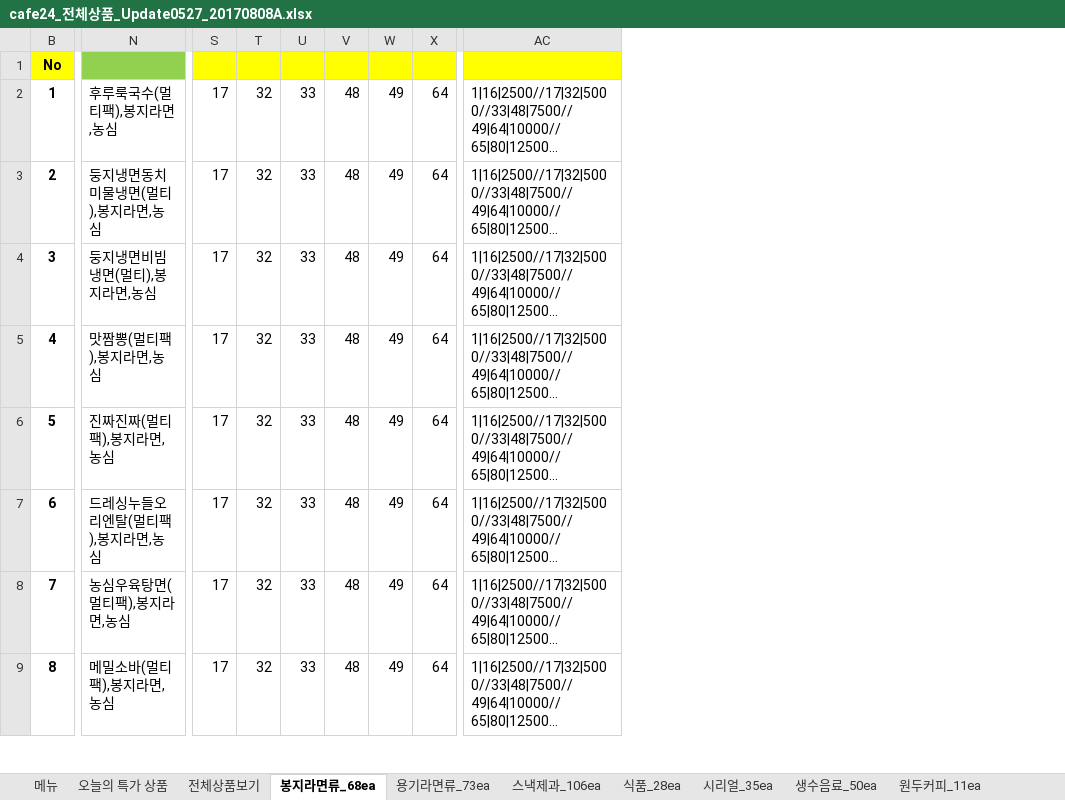
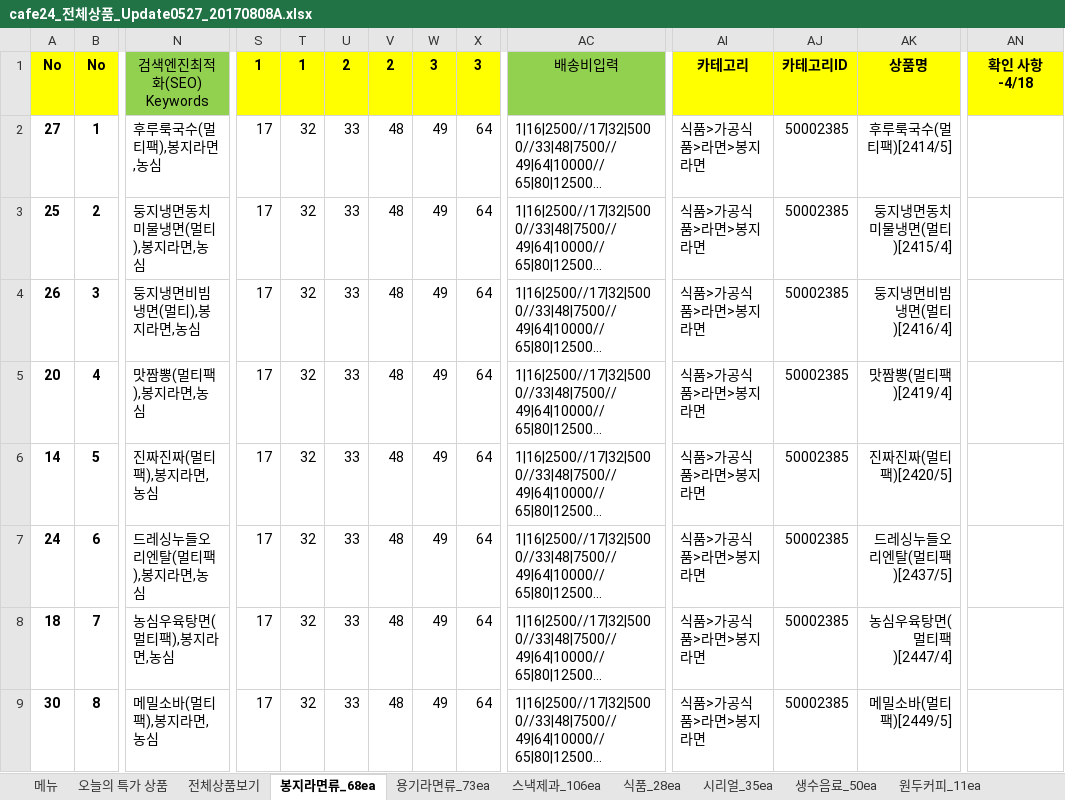
Before and after one commit to ArvidJoung/Tongup2, an Excel workbook: cafe24_전체상품_Update0527_20170808A.xlsx, sheet 봉지라면류_68ea, drawn as a sheet; only a part is shown, gaps mark what is left out; long unchanged cells end in …; values as stored, in another font and other column widths than the file's, no borders; the diff covers the shown part only; the diff names each change by its address in the sheet, - before the commit and + after, or states it on an @@ line.

```diff
--- a/cafe24_전체상품_Update0527_20170808A.xlsx (sheet 봉지라면류_68ea)
+++ b/cafe24_전체상품_Update0527_20170808A.xlsx (sheet 봉지라면류_68ea)
@@ column A (No) unhidden, rows 2-9: 27 | 25 | 26 | 20 | 14 | 24 | 18 | 30 @@
@@ column AI (카테고리) unhidden, rows 2-9: all 식품>가공식품>라면>봉지라면 @@
@@ column AJ (카테고리ID) unhidden, rows 2-9: all 50002385 @@
@@ column AK (상품명) unhidden, rows 2-9: 후루룩국수(멀티팩)[2414/5] | 둥지냉면동치미물냉면(멀티)[2415/4] | 둥지냉면비빔냉면(멀티)[2416/4] | 맛짬뽕(멀티팩)[2419/4] | 진짜진짜(멀티팩)[2420/5] | 드레싱누들오리엔탈(멀티팩)[2437/5] | 농심우육탕면(멀티팩)[2447/4] | 메밀소바(멀티팩)[2449/5] @@
@@ column AN (확인 사항-4/18) unhidden, empty @@
-N1: (empty)
+N1: 검색엔진최적화(SEO) Keywords
-S1: (empty)
+S1: 1
-T1: (empty)
+T1: 1
-U1: (empty)
+U1: 2
-V1: (empty)
+V1: 2
-W1: (empty)
+W1: 3
-X1: (empty)
+X1: 3
-AC1: (empty)
+AC1: 배송비입력
-AC1 fill: #FFFF00
+AC1 fill: #92D050
```
Also changed, not shown: 4 edited cells elsewhere in this sheet, sheet 용기라면류_73ea, formulas that keep their value, 1 other file.
